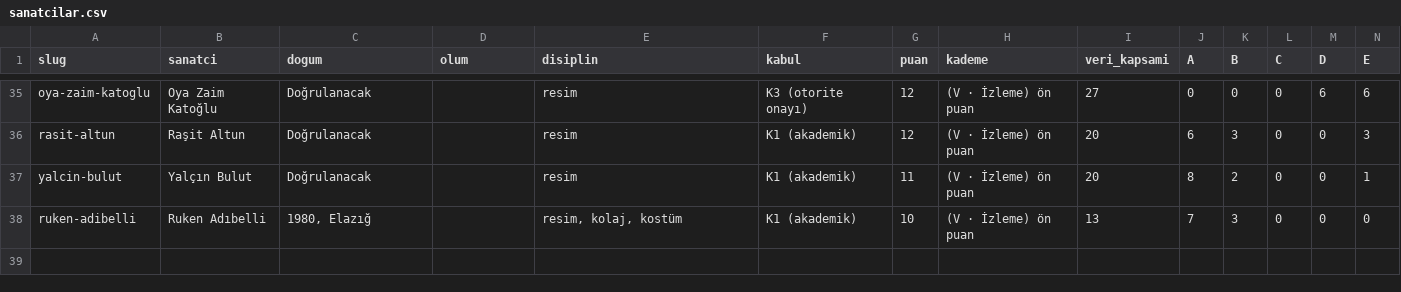
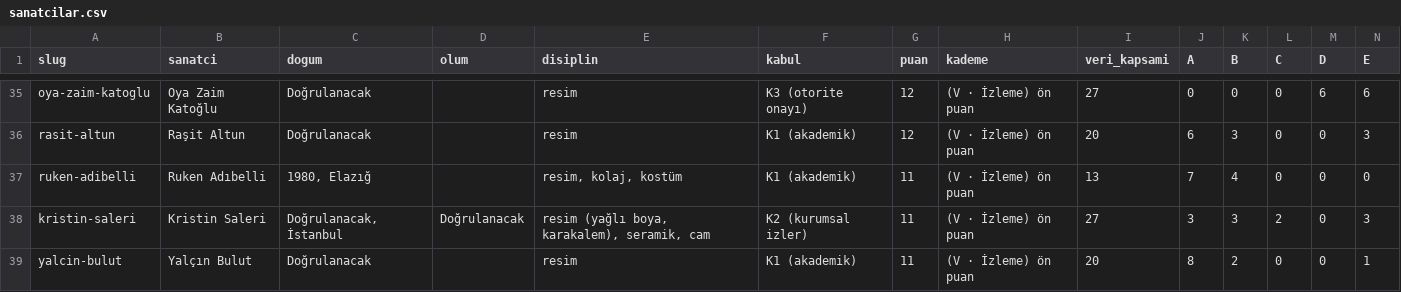
Before and after one commit to occiftci-ux/artvela-site, a CSV file: arastirma/sanatcilar.csv, drawn as a sheet; only a part is shown, gaps mark what is left out; removed rows and columns are numbered as before the commit, all else as after; rows hold the shown columns only; the diff names each change by its address in the sheet, - before the commit and + after, or states it on an @@ line.

```diff
--- a/arastirma/sanatcilar.csv
+++ b/arastirma/sanatcilar.csv
+row 37: ruken-adibelli | Ruken Adıbelli | 1980, Elazığ |  | resim, kolaj, kostüm | K1 (akademik) | 11 | (V · İzleme) ön puan | 13 | 7 | 4 | 0 | 0 | 0
+row 38: kristin-saleri | Kristin Saleri | Doğrulanacak, İstanbul | Doğrulanacak | resim (yağlı boya, karakalem), seramik, cam | K2 (kurumsal izler) | 11 | (V · İzleme) ön puan | 27 | 3 | 3 | 2 | 0 | 3
-row 38: ruken-adibelli | Ruken Adıbelli | 1980, Elazığ |  | resim, kolaj, kostüm | K1 (akademik) | 10 | (V · İzleme) ön puan | 13 | 7 | 3 | 0 | 0 | 0
```
Also changed, not shown: arastirma/kuyruk.csv, 5 other files.
